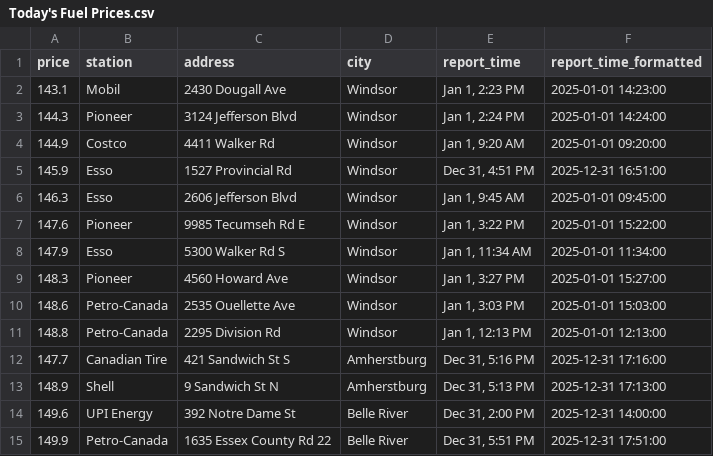
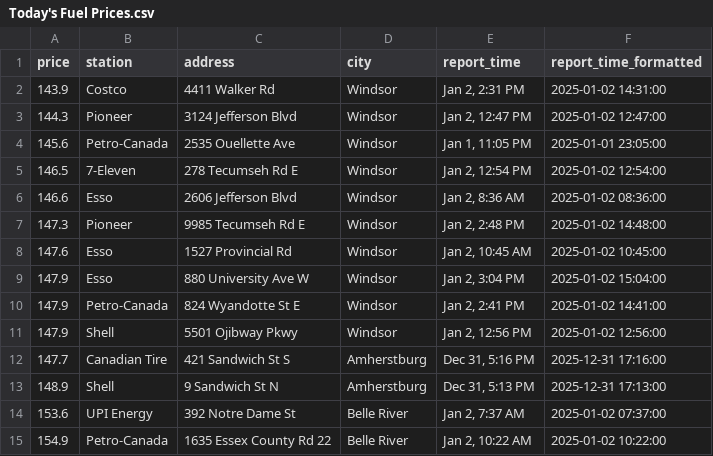
Before and after one commit to shithi30/Gas_Price_QA_CICD_GreatExpect., a CSV file: Today's Fuel Prices.csv, drawn as a sheet; only a part is shown; the diff covers the shown part only.

Commit message:
Updated from workflow

```diff
--- a/Today's Fuel Prices.csv
+++ b/Today's Fuel Prices.csv
@@ -1,15 +1,15 @@
 price,station,address,city,report_time,report_time_formatted
-143.1,Mobil,2430 Dougall Ave,Windsor,"Jan 1, 2:23 PM",2025-01-01 14:23:00
-144.3,Pioneer,3124 Jefferson Blvd,Windsor,"Jan 1, 2:24 PM",2025-01-01 14:24:00
-144.9,Costco,4411 Walker Rd,Windsor,"Jan 1, 9:20 AM",2025-01-01 09:20:00
-145.9,Esso,1527 Provincial Rd,Windsor,"Dec 31, 4:51 PM",2025-12-31 16:51:00
-146.3,Esso,2606 Jefferson Blvd,Windsor,"Jan 1, 9:45 AM",2025-01-01 09:45:00
-147.6,Pioneer,9985 Tecumseh Rd E,Windsor,"Jan 1, 3:22 PM",2025-01-01 15:22:00
-147.9,Esso,5300 Walker Rd S,Windsor,"Jan 1, 11:34 AM",2025-01-01 11:34:00
-148.3,Pioneer,4560 Howard Ave,Windsor,"Jan 1, 3:27 PM",2025-01-01 15:27:00
-148.6,Petro-Canada,2535 Ouellette Ave,Windsor,"Jan 1, 3:03 PM",2025-01-01 15:03:00
-148.8,Petro-Canada,2295 Division Rd,Windsor,"Jan 1, 12:13 PM",2025-01-01 12:13:00
+143.9,Costco,4411 Walker Rd,Windsor,"Jan 2, 2:31 PM",2025-01-02 14:31:00
+144.3,Pioneer,3124 Jefferson Blvd,Windsor,"Jan 2, 12:47 PM",2025-01-02 12:47:00
+145.6,Petro-Canada,2535 Ouellette Ave,Windsor,"Jan 1, 11:05 PM",2025-01-01 23:05:00
+146.5,7-Eleven,278 Tecumseh Rd E,Windsor,"Jan 2, 12:54 PM",2025-01-02 12:54:00
+146.6,Esso,2606 Jefferson Blvd,Windsor,"Jan 2, 8:36 AM",2025-01-02 08:36:00
+147.3,Pioneer,9985 Tecumseh Rd E,Windsor,"Jan 2, 2:48 PM",2025-01-02 14:48:00
+147.6,Esso,1527 Provincial Rd,Windsor,"Jan 2, 10:45 AM",2025-01-02 10:45:00
+147.9,Esso,880 University Ave W,Windsor,"Jan 2, 3:04 PM",2025-01-02 15:04:00
+147.9,Petro-Canada,824 Wyandotte St E,Windsor,"Jan 2, 2:41 PM",2025-01-02 14:41:00
+147.9,Shell,5501 Ojibway Pkwy,Windsor,"Jan 2, 12:56 PM",2025-01-02 12:56:00
 147.7,Canadian Tire,421 Sandwich St S,Amherstburg,"Dec 31, 5:16 PM",2025-12-31 17:16:00
 148.9,Shell,9 Sandwich St N,Amherstburg,"Dec 31, 5:13 PM",2025-12-31 17:13:00
-149.6,UPI Energy,392 Notre Dame St,Belle River,"Dec 31, 2:00 PM",2025-12-31 14:00:00
-149.9,Petro-Canada,1635 Essex County Rd 22,Belle River,"Dec 31, 5:51 PM",2025-12-31 17:51:00
+153.6,UPI Energy,392 Notre Dame St,Belle River,"Jan 2, 7:37 AM",2025-01-02 07:37:00
+154.9,Petro-Canada,1635 Essex County Rd 22,Belle River,"Jan 2, 10:22 AM",2025-01-02 10:22:00
```
Also changed, not shown: 6 added rows, 5 removed rows and 38 edited cells elsewhere in this file.
